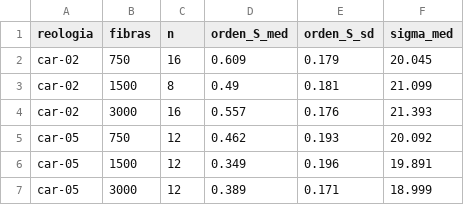
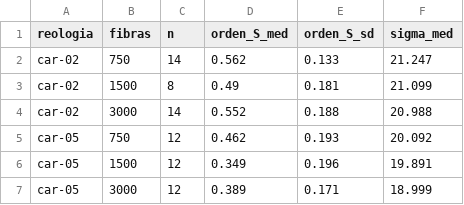
Before and after one commit to patricioamoreno/PIV_analisis_carbopol_fibers, a CSV file: figs_memoria/tabla_por_celda.csv, drawn as a sheet.

```diff
--- a/figs_memoria/tabla_por_celda.csv
+++ b/figs_memoria/tabla_por_celda.csv
@@ -1,5 +1,5 @@
 reologia,fibras,n,orden_S_med,orden_S_sd,sigma_med
-car-02,750,16,0.609,0.179,20.045
+car-02,750,14,0.562,0.133,21.247
 car-02,1500,8,0.49,0.181,21.099
-car-02,3000,16,0.557,0.176,21.393
+car-02,3000,14,0.552,0.188,20.988
 car-05,750,12,0.462,0.193,20.092
```
Also changed, not shown: 14 other files.
